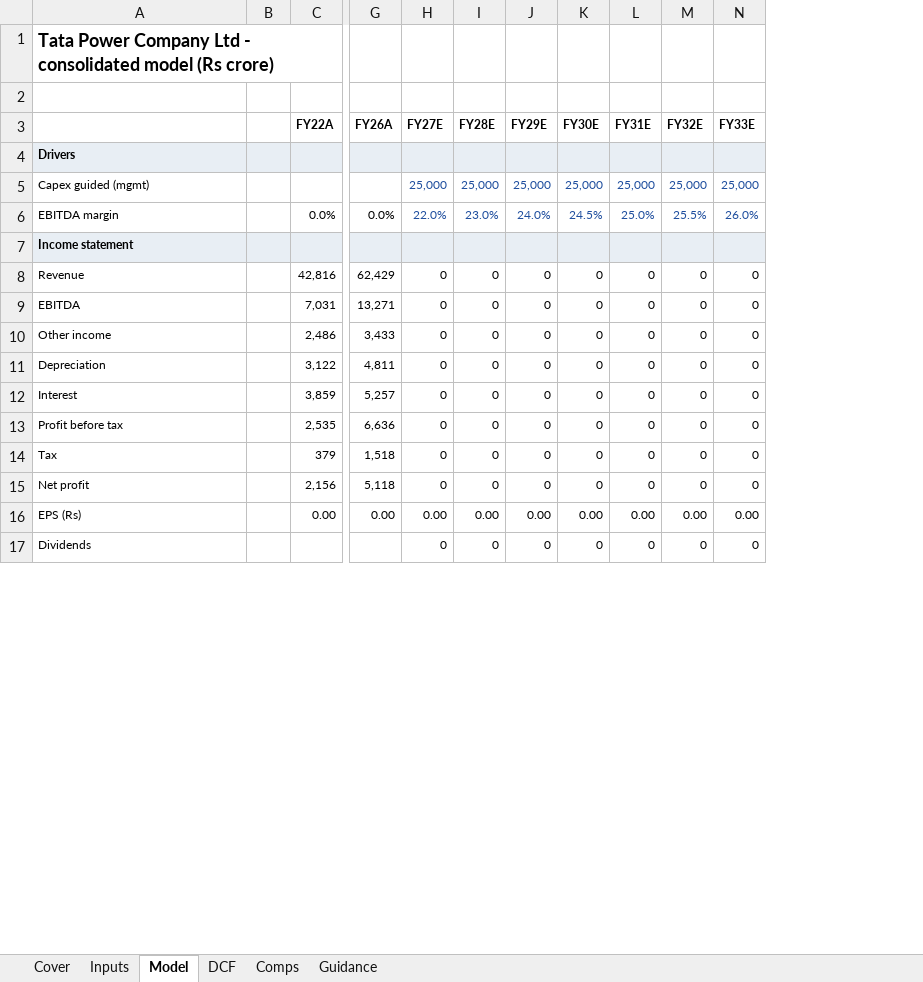
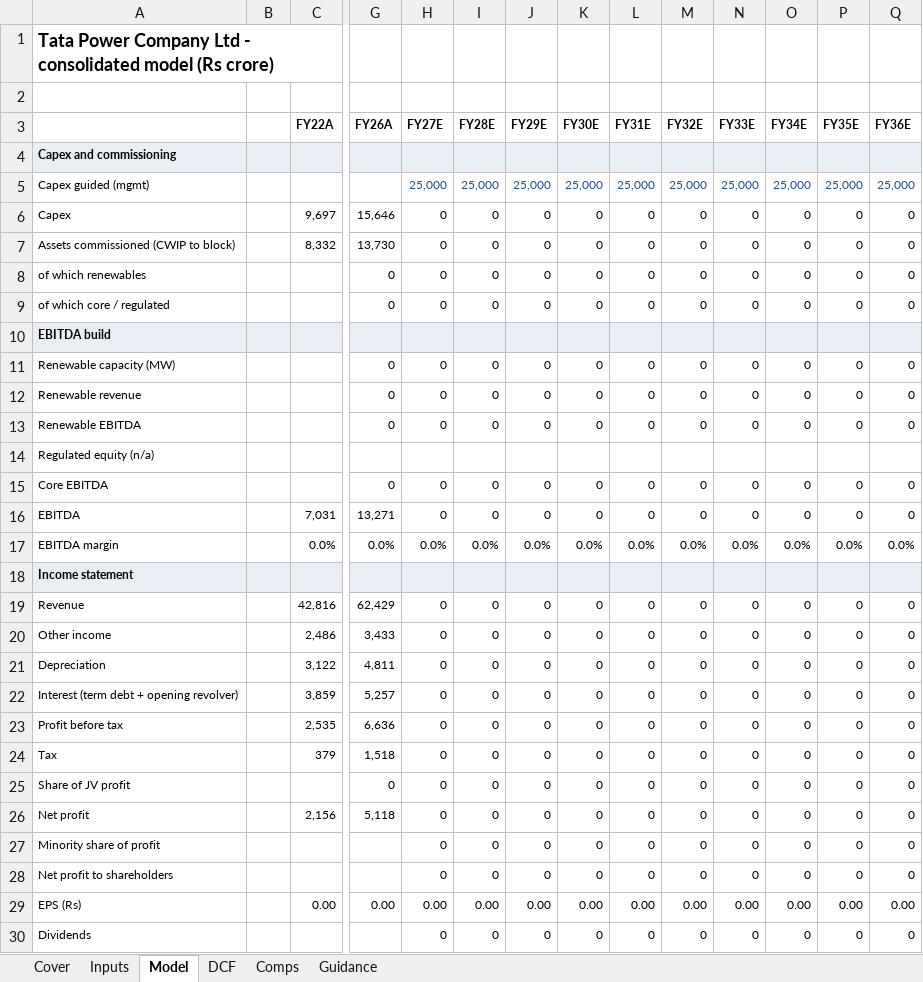
Before and after one commit to atharvaakz/india-power-initiation, an Excel workbook: outputs/TATAPOWER_model.xlsx, sheet Model, drawn as a sheet; only a part is shown, gaps mark what is left out; values as stored, in another font and other column widths than the file's, no borders; addresses are those after the commit; rows hold the shown columns only; the diff covers the shown part only; the diff names each change by its address in the sheet, - before the commit and + after, or states it on an @@ line.

```diff
--- a/outputs/TATAPOWER_model.xlsx (sheet Model)
+++ b/outputs/TATAPOWER_model.xlsx (sheet Model)
+column O (FY34E), row 5: 25,000; rows 17-24: 0.0% |  | 0 | 0 | 0 | 0 | 0 | 0; row 26: 0; rows 29-30: 0.00 | 0
+column P (FY35E), row 5: 25,000; rows 17-24: 0.0% |  | 0 | 0 | 0 | 0 | 0 | 0; row 26: 0; rows 29-30: 0.00 | 0
+column Q (FY36E), row 5: 25,000; rows 17-24: 0.0% |  | 0 | 0 | 0 | 0 | 0 | 0; row 26: 0; rows 29-30: 0.00 | 0
-A4: Drivers
+A4: Capex and commissioning
@@ row 32 moved to row 6: Capex @@
@@ row 33 moved to row 7: Assets commissioned (CWIP to block) @@
+row 8: of which renewables |  |  | 0 | 0 | 0 | 0 | 0 | 0 | 0 | 0 | 0 | 0 | 0
+row 9: of which core / regulated |  |  | 0 | 0 | 0 | 0 | 0 | 0 | 0 | 0 | 0 | 0 | 0
+row 10: EBITDA build
+row 11: Renewable capacity (MW) |  |  | 0 | 0 | 0 | 0 | 0 | 0 | 0 | 0 | 0 | 0 | 0
+row 12: Renewable revenue |  |  | 0 | 0 | 0 | 0 | 0 | 0 | 0 | 0 | 0 | 0 | 0
+row 13: Renewable EBITDA |  |  | 0 | 0 | 0 | 0 | 0 | 0 | 0 | 0 | 0 | 0 | 0
+row 14: Regulated equity (n/a)
+row 15: Core EBITDA |  |  | 0 | 0 | 0 | 0 | 0 | 0 | 0 | 0 | 0 | 0 | 0
@@ row 9 moved to row 16: EBITDA @@
-H17 (FY27E): 22.0%
+H17 (FY27E): 0.0%
-H17:N17 text colour: #1F4E9E
+H17:N17 text colour: black
-I17 (FY28E): 23.0%
+I17 (FY28E): 0.0%
-J17 (FY29E): 24.0%
+J17 (FY29E): 0.0%
-K17 (FY30E): 24.5%
+K17 (FY30E): 0.0%
-L17 (FY31E): 25.0%
+L17 (FY31E): 0.0%
-M17 (FY32E): 25.5%
+M17 (FY32E): 0.0%
-N17 (FY33E): 26.0%
+N17 (FY33E): 0.0%
-A22: Interest
+A22: Interest (term debt + opening revolver)
+row 25: Share of JV profit |  |  | 0 | 0 | 0 | 0 | 0 | 0 | 0 | 0 | 0 | 0 | 0
+row 27: Minority share of profit |  |  |  | 0 | 0 | 0 | 0 | 0 | 0 | 0 | 0 | 0 | 0
+row 28: Net profit to shareholders |  |  |  | 0 | 0 | 0 | 0 | 0 | 0 | 0 | 0 | 0 | 0
```
Also changed, not shown: 5 added rows, 1 removed row and 4 edited cells elsewhere in this sheet, sheet Inputs, sheet DCF, sheet Cover, formulas that keep their value, outputs/JSWENERGY_model.xlsx, outputs/NTPC_model.xlsx, 18 other files.
